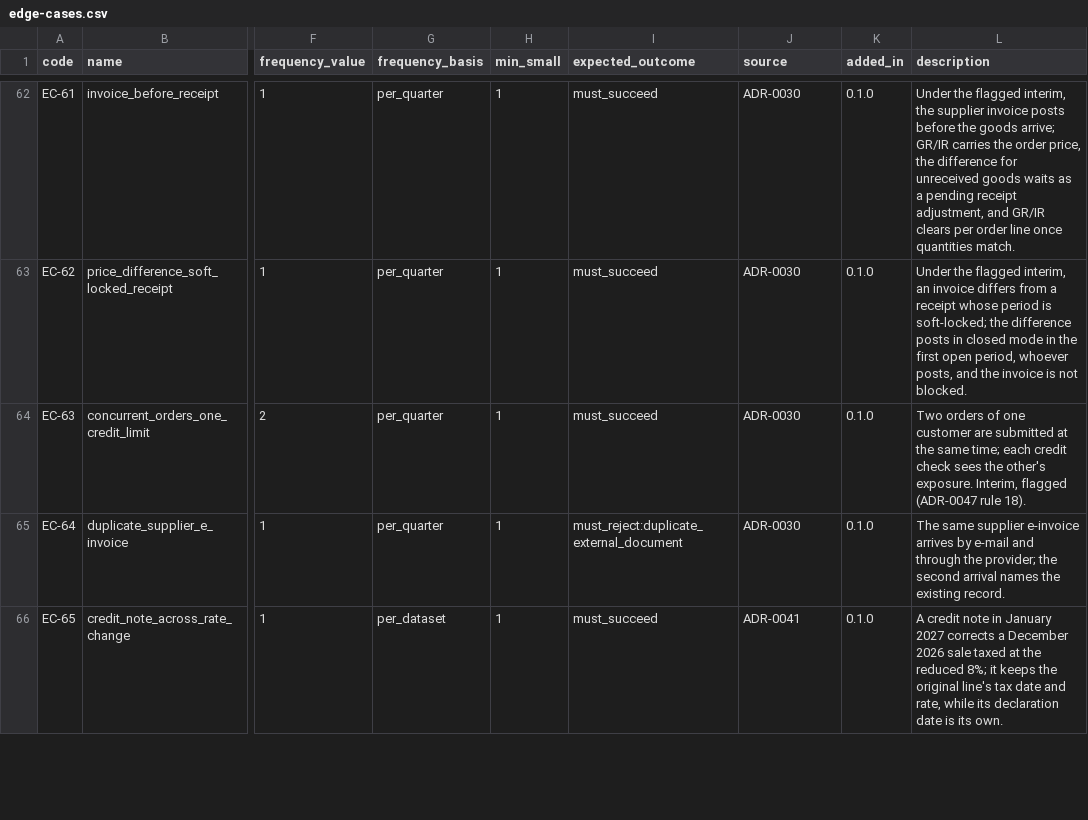
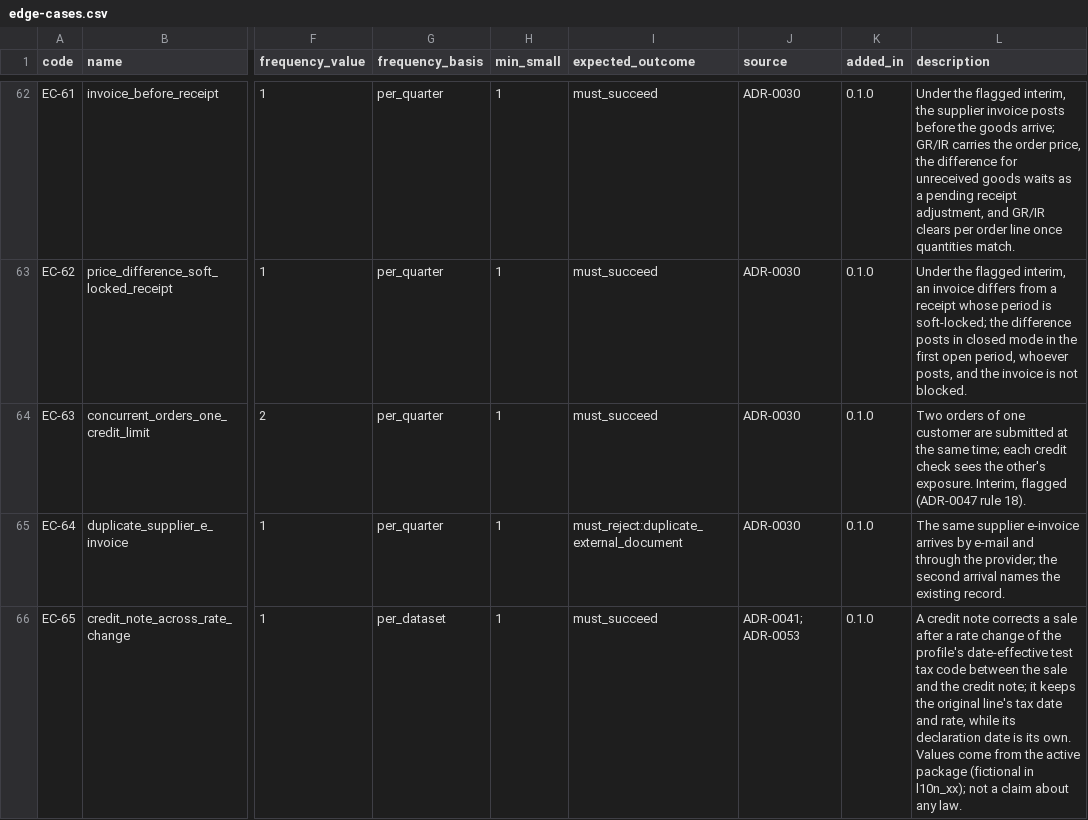
Before and after one commit to AnGaudium/ERPMe, a CSV file: docs/catalogs/edge-cases.csv, drawn as a sheet; only a part is shown, gaps mark what is left out; the diff covers the shown part only; the diff names each change by its address in the sheet, - before the commit and + after, or states it on an @@ line.

```diff
--- a/docs/catalogs/edge-cases.csv
+++ b/docs/catalogs/edge-cases.csv
-J66 (source): ADR-0041
+J66 (source): ADR-0041; ADR-0053
-L66 (description): …credit note in January 2027 corrects a December 2026 sale taxed at the reduced 8%; it keeps the original line's tax date and rate, while its declaration date is its own.
+L66 (description): …credit note corrects a sale after a rate change of the profile's date-effective test tax code between the sale and the credit note; it keeps the original line's tax date and rate, while its declaration date is its own. Values come from the active package (fictional in l10n_xx); not a claim about any law.
```
Also changed, not shown: 10 edited cells elsewhere in this file, docs/catalogs/transaction-keys.csv, docs/catalogs/work-item-kinds.csv, 36 other files.
